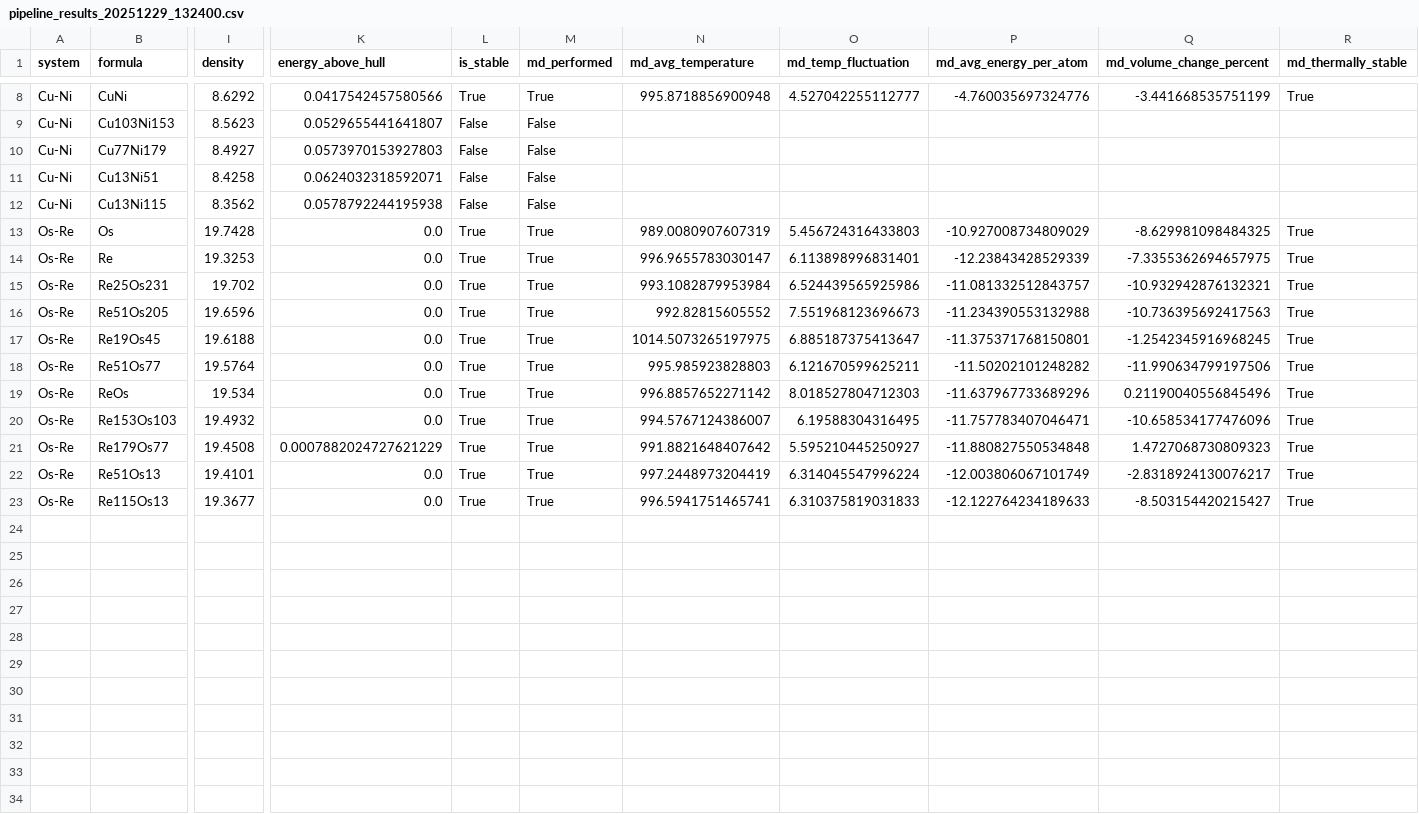
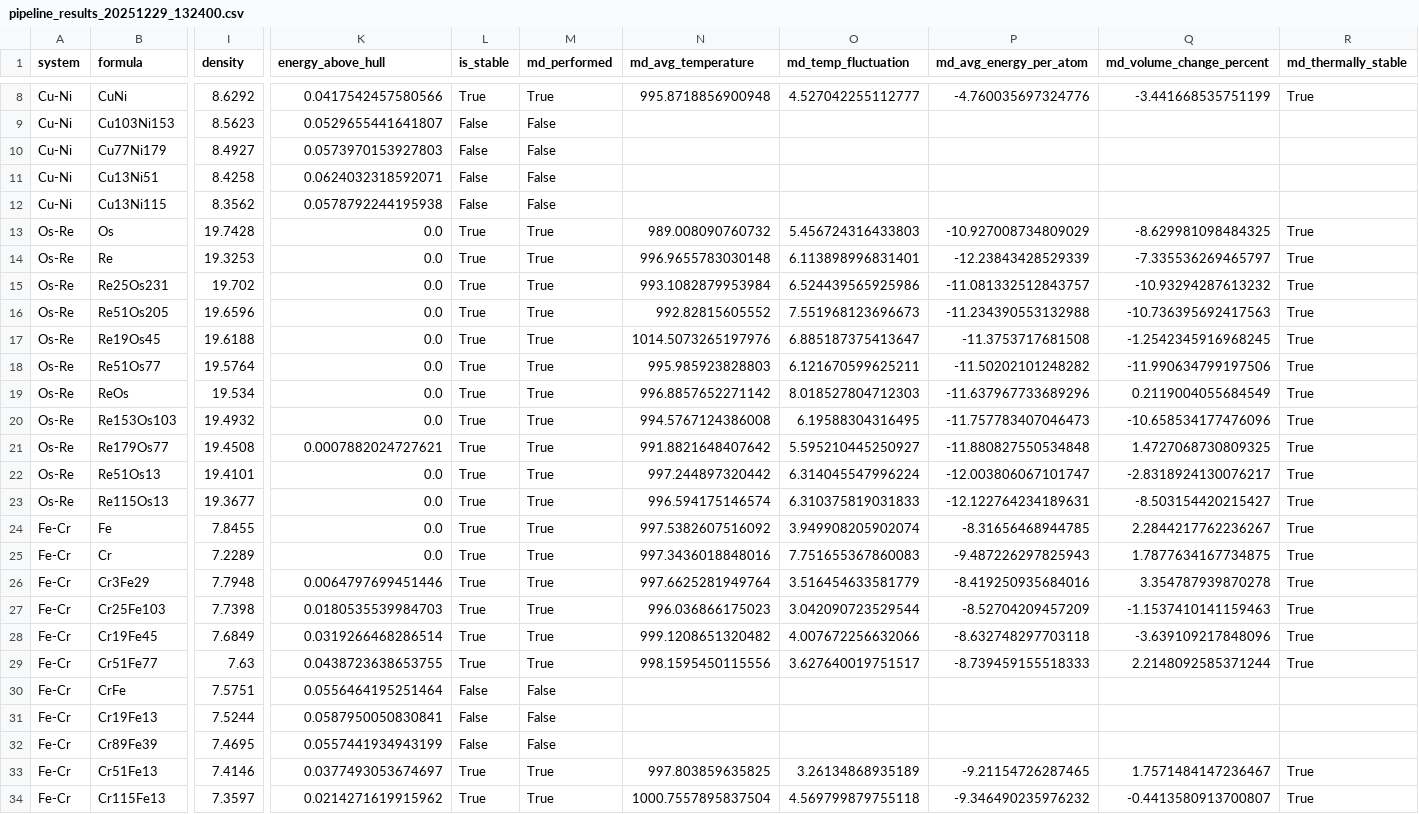
Before and after one commit to naeunwoo091116-crypto/digtaltiwn, a CSV file: pipeline_results_20251229_132400.csv, drawn as a sheet; only a part is shown, gaps mark what is left out; rows hold the shown columns only; the diff names each change by its address in the sheet, - before the commit and + after, or states it on an @@ line.

```diff
--- a/pipeline_results_20251229_132400.csv
+++ b/pipeline_results_20251229_132400.csv
-N13 (md_avg_temperature): 989.0080907607319
+N13 (md_avg_temperature): 989.008090760732
-N14 (md_avg_temperature): 996.9655783030147
+N14 (md_avg_temperature): 996.9655783030148
-Q14 (md_volume_change_percent): -7.3355362694657975
+Q14 (md_volume_change_percent): -7.335536269465797
-Q15 (md_volume_change_percent): -10.932942876132321
+Q15 (md_volume_change_percent): -10.93294287613232
-N17 (md_avg_temperature): 1014.5073265197975
+N17 (md_avg_temperature): 1014.5073265197976
-P17 (md_avg_energy_per_atom): -11.375371768150801
+P17 (md_avg_energy_per_atom): -11.3753717681508
-Q19 (md_volume_change_percent): 0.21190040556845496
+Q19 (md_volume_change_percent): 0.2119004055684549
-N20 (md_avg_temperature): 994.5767124386007
+N20 (md_avg_temperature): 994.5767124386008
-P20 (md_avg_energy_per_atom): -11.757783407046471
+P20 (md_avg_energy_per_atom): -11.757783407046473
-K21 (energy_above_hull): 0.0007882024727621229
+K21 (energy_above_hull): 0.0007882024727621
-Q21 (md_volume_change_percent): 1.4727068730809323
+Q21 (md_volume_change_percent): 1.4727068730809325
-N22 (md_avg_temperature): 997.2448973204419
+N22 (md_avg_temperature): 997.244897320442
-P22 (md_avg_energy_per_atom): -12.003806067101749
+P22 (md_avg_energy_per_atom): -12.003806067101747
-N23 (md_avg_temperature): 996.5941751465741
+N23 (md_avg_temperature): 996.594175146574
-P23 (md_avg_energy_per_atom): -12.122764234189633
+P23 (md_avg_energy_per_atom): -12.122764234189631
+row 24: Fe-Cr | Fe | 7.8455 | 0.0 | True | True | 997.5382607516092 | 3.949908205902074 | -8.31656468944785 | 2.2844217762236267 | True
+row 25: Fe-Cr | Cr | 7.2289 | 0.0 | True | True | 997.3436018848016 | 7.751655367860083 | -9.487226297825943 | 1.7877634167734875 | True
+row 26: Fe-Cr | Cr3Fe29 | 7.7948 | 0.0064797699451446 | True | True | 997.6625281949764 | 3.516454633581779 | -8.419250935684016 | 3.354787939870278 | True
+row 27: Fe-Cr | Cr25Fe103 | 7.7398 | 0.0180535539984703 | True | True | 996.036866175023 | 3.042090723529544 | -8.52704209457209 | -1.1537410141159463 | True
+row 28: Fe-Cr | Cr19Fe45 | 7.6849 | 0.0319266468286514 | True | True | 999.1208651320482 | 4.007672256632066 | -8.632748297703118 | -3.639109217848096 | True
+row 29: Fe-Cr | Cr51Fe77 | 7.63 | 0.0438723638653755 | True | True | 998.1595450115556 | 3.627640019751517 | -8.739459155518333 | 2.2148092585371244 | True
+row 30: Fe-Cr | CrFe | 7.5751 | 0.0556464195251464 | False | False
+row 31: Fe-Cr | Cr19Fe13 | 7.5244 | 0.0587950050830841 | False | False
+row 32: Fe-Cr | Cr89Fe39 | 7.4695 | 0.0557441934943199 | False | False
+row 33: Fe-Cr | Cr51Fe13 | 7.4146 | 0.0377493053674697 | True | True | 997.803859635825 | 3.26134868935189 | -9.21154726287465 | 1.7571484147236467 | True
+row 34: Fe-Cr | Cr115Fe13 | 7.3597 | 0.0214271619915962 | True | True | 1000.7557895837504 | 4.569799879755118 | -9.346490235976232 | -0.4413580913700807 | True
```
Also changed, not shown: 31 other files.
